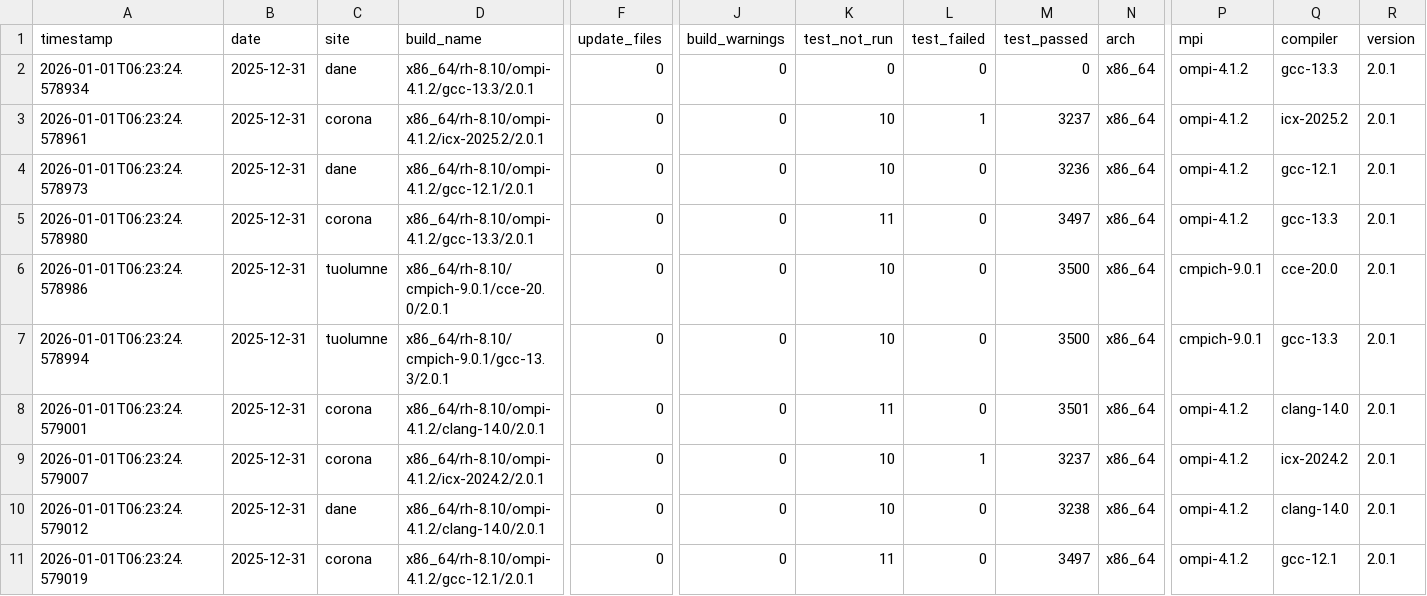
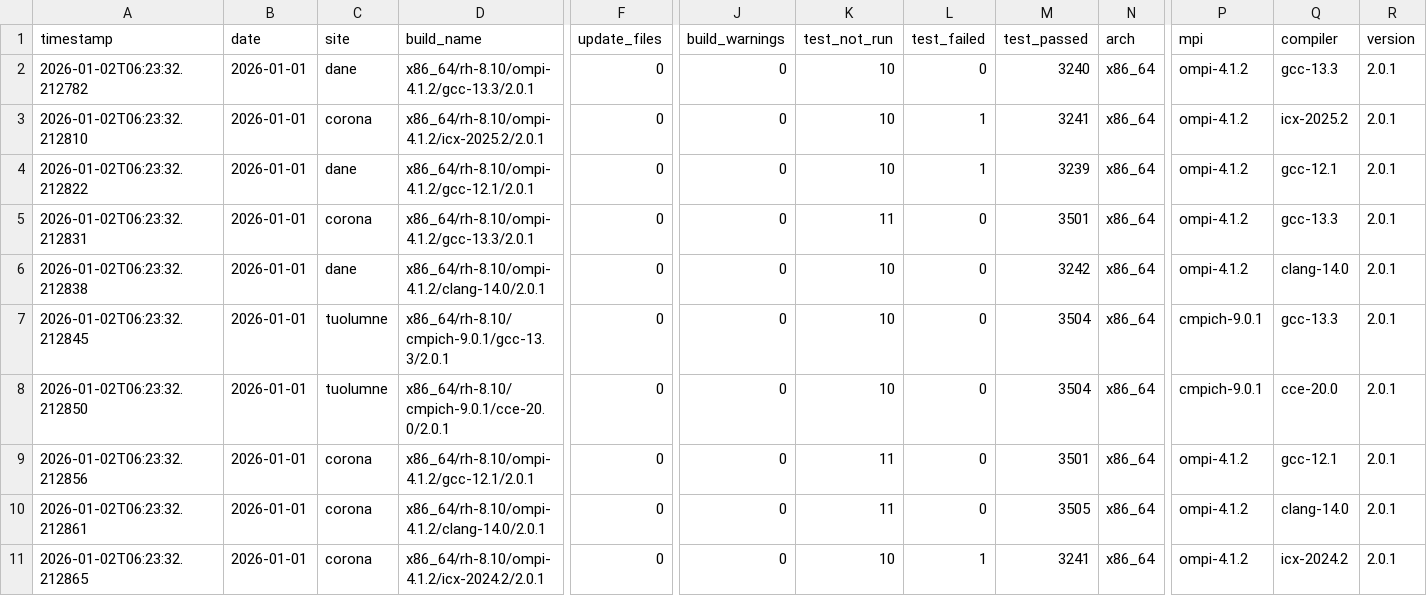
Before and after one commit to hyoklee/hpc-h5, a CSV file: src/hpc_test_results.csv, drawn as a sheet; only a part is shown, gaps mark what is left out; removed rows and columns are numbered as before the commit, all else as after; rows hold the shown columns only; the diff names each change by its address in the sheet, - before the commit and + after, or states it on an @@ line.

```diff
--- a/src/hpc_test_results.csv
+++ b/src/hpc_test_results.csv
-A2 (timestamp): 2026-01-01T06:23:24.578934
+A2 (timestamp): 2026-01-02T06:23:32.212782
-B2:B5 (date): 2025-12-31
+B2:B5 (date): 2026-01-01
-K2 (test_not_run): 0
+K2 (test_not_run): 10
-M2 (test_passed): 0
+M2 (test_passed): 3240
-A3 (timestamp): 2026-01-01T06:23:24.578961
+A3 (timestamp): 2026-01-02T06:23:32.212810
-M3 (test_passed): 3237
+M3 (test_passed): 3241
-A4 (timestamp): 2026-01-01T06:23:24.578973
+A4 (timestamp): 2026-01-02T06:23:32.212822
-L4 (test_failed): 0
+L4 (test_failed): 1
-M4 (test_passed): 3236
+M4 (test_passed): 3239
-A5 (timestamp): 2026-01-01T06:23:24.578980
+A5 (timestamp): 2026-01-02T06:23:32.212831
-M5 (test_passed): 3497
+M5 (test_passed): 3501
+row 6: 2026-01-02T06:23:32.212838 | 2026-01-01 | dane | x86_64/rh-8.10/ompi-4.1.2/clang-14.0/2.0.1 | 0 | 0 | 10 | 0 | 3242 | x86_64 | ompi-4.1.2 | clang-14.0 | 2.0.1
-A7 (timestamp): 2026-01-01T06:23:24.578986
+A7 (timestamp): 2026-01-02T06:23:32.212845
-B7:B9 (date): 2025-12-31
+B7:B9 (date): 2026-01-01
-D7 (build_name): x86_64/rh-8.10/cmpich-9.0.1/cce-20.0/2.0.1
+D7 (build_name): x86_64/rh-8.10/cmpich-9.0.1/gcc-13.3/2.0.1
-M7:M8 (test_passed): 3500
+M7:M8 (test_passed): 3504
-Q7 (compiler): cce-20.0
+Q7 (compiler): gcc-13.3
-A8 (timestamp): 2026-01-01T06:23:24.578994
+A8 (timestamp): 2026-01-02T06:23:32.212850
-D8 (build_name): x86_64/rh-8.10/cmpich-9.0.1/gcc-13.3/2.0.1
+D8 (build_name): x86_64/rh-8.10/cmpich-9.0.1/cce-20.0/2.0.1
-Q8 (compiler): gcc-13.3
+Q8 (compiler): cce-20.0
-A9 (timestamp): 2026-01-01T06:23:24.579001
+A9 (timestamp): 2026-01-02T06:23:32.212856
-D9 (build_name): x86_64/rh-8.10/ompi-4.1.2/clang-14.0/2.0.1
+D9 (build_name): x86_64/rh-8.10/ompi-4.1.2/gcc-12.1/2.0.1
-Q9 (compiler): clang-14.0
+Q9 (compiler): gcc-12.1
-row 9: 2026-01-01T06:23:24.579007 | 2025-12-31 | corona | x86_64/rh-8.10/ompi-4.1.2/icx-2024.2/2.0.1 | 0 | 0 | 10 | 1 | 3237 | x86_64 | ompi-4.1.2 | icx-2024.2 | 2.0.1
-A10 (timestamp): 2026-01-01T06:23:24.579012
+A10 (timestamp): 2026-01-02T06:23:32.212861
-B10:B11 (date): 2025-12-31
+B10:B11 (date): 2026-01-01
-C10 (site): dane
+C10 (site): corona
-K10 (test_not_run): 10
+K10 (test_not_run): 11
-M10 (test_passed): 3238
+M10 (test_passed): 3505
-A11 (timestamp): 2026-01-01T06:23:24.579019
+A11 (timestamp): 2026-01-02T06:23:32.212865
-D11 (build_name): x86_64/rh-8.10/ompi-4.1.2/gcc-12.1/2.0.1
+D11 (build_name): x86_64/rh-8.10/ompi-4.1.2/icx-2024.2/2.0.1
-K11 (test_not_run): 11
+K11 (test_not_run): 10
-L11 (test_failed): 0
+L11 (test_failed): 1
-M11 (test_passed): 3497
+M11 (test_passed): 3241
-Q11 (compiler): gcc-12.1
+Q11 (compiler): icx-2024.2
```
Also changed, not shown: 2 other files.
